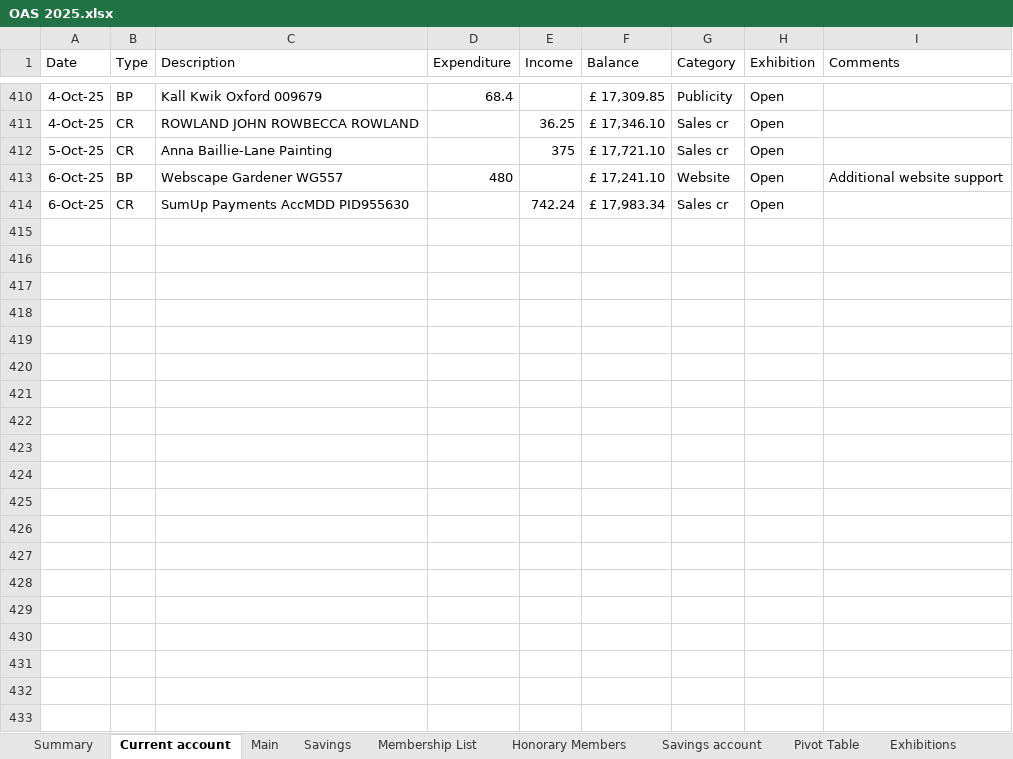
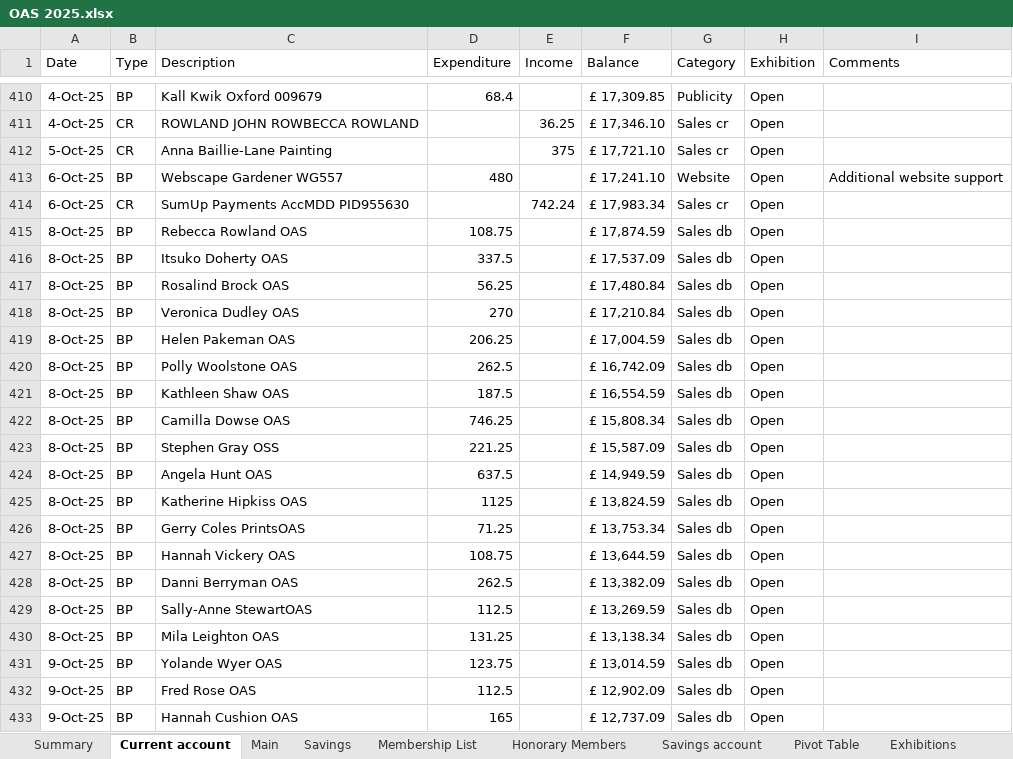
Before and after one commit to dnbarron/OAS_Finances_2025, an Excel workbook: OAS 2025.xlsx, sheet Current account, drawn as a sheet; only a part is shown, gaps mark what is left out; values as stored, in another font and other column widths than the file's, no borders; the diff covers the shown part only; the diff names each change by its address in the sheet, - before the commit and + after, or states it on an @@ line.

```diff
--- a/OAS 2025.xlsx (sheet Current account)
+++ b/OAS 2025.xlsx (sheet Current account)
+row 415: 8-Oct-25 | BP | Rebecca Rowland OAS | 108.75 |  | £ 17,874.59 | Sales db | Open
+row 416: 8-Oct-25 | BP | Itsuko Doherty OAS | 337.5 |  | £ 17,537.09 | Sales db | Open
+row 417: 8-Oct-25 | BP | Rosalind Brock OAS | 56.25 |  | £ 17,480.84 | Sales db | Open
+row 418: 8-Oct-25 | BP | Veronica Dudley OAS | 270 |  | £ 17,210.84 | Sales db | Open
+row 419: 8-Oct-25 | BP | Helen Pakeman OAS | 206.25 |  | £ 17,004.59 | Sales db | Open
+row 420: 8-Oct-25 | BP | Polly Woolstone OAS | 262.5 |  | £ 16,742.09 | Sales db | Open
+row 421: 8-Oct-25 | BP | Kathleen Shaw OAS | 187.5 |  | £ 16,554.59 | Sales db | Open
+row 422: 8-Oct-25 | BP | Camilla Dowse OAS | 746.25 |  | £ 15,808.34 | Sales db | Open
+row 423: 8-Oct-25 | BP | Stephen Gray OSS | 221.25 |  | £ 15,587.09 | Sales db | Open
+row 424: 8-Oct-25 | BP | Angela Hunt OAS | 637.5 |  | £ 14,949.59 | Sales db | Open
+row 425: 8-Oct-25 | BP | Katherine Hipkiss OAS | 1125 |  | £ 13,824.59 | Sales db | Open
+row 426: 8-Oct-25 | BP | Gerry Coles PrintsOAS | 71.25 |  | £ 13,753.34 | Sales db | Open
+row 427: 8-Oct-25 | BP | Hannah Vickery OAS | 108.75 |  | £ 13,644.59 | Sales db | Open
+row 428: 8-Oct-25 | BP | Danni Berryman OAS | 262.5 |  | £ 13,382.09 | Sales db | Open
+row 429: 8-Oct-25 | BP | Sally-Anne StewartOAS | 112.5 |  | £ 13,269.59 | Sales db | Open
+row 430: 8-Oct-25 | BP | Mila Leighton OAS | 131.25 |  | £ 13,138.34 | Sales db | Open
+row 431: 9-Oct-25 | BP | Yolande Wyer OAS | 123.75 |  | £ 13,014.59 | Sales db | Open
+row 432: 9-Oct-25 | BP | Fred Rose OAS | 112.5 |  | £ 12,902.09 | Sales db | Open
+row 433: 9-Oct-25 | BP | Hannah Cushion OAS | 165 |  | £ 12,737.09 | Sales db | Open
```
Also changed, not shown: 9 added rows elsewhere in this sheet, sheet Open Exhibition, sheet Summary, sheet Exhibitions, 1 other file.
